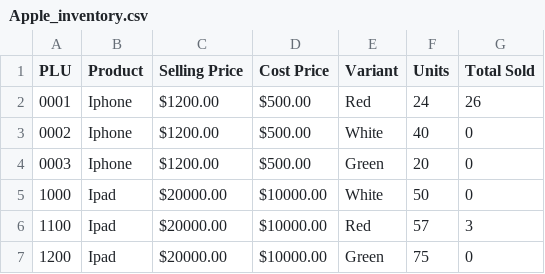
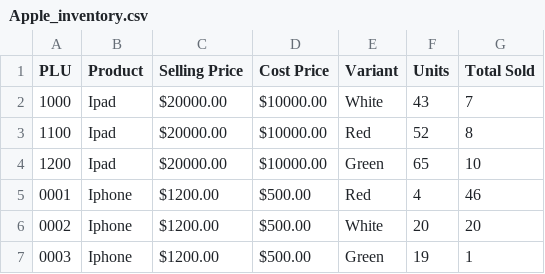
Before and after one commit to gerald-v2/BusinessManager, a CSV file: Apple_inventory.csv, drawn as a sheet.

```diff
--- a/Apple_inventory.csv
+++ b/Apple_inventory.csv
@@ -1,7 +1,7 @@
 PLU,Product,Selling Price,Cost Price,Variant,Units,Total Sold
-0001,Iphone,$1200.00,$500.00,Red,24,26
-0002,Iphone,$1200.00,$500.00,White,40,0
-0003,Iphone,$1200.00,$500.00,Green,20,0
-1000,Ipad,$20000.00,$10000.00,White,50,0
-1100,Ipad,$20000.00,$10000.00,Red,57,3
-1200,Ipad,$20000.00,$10000.00,Green,75,0
+1000,Ipad,$20000.00,$10000.00,White,43,7
+1100,Ipad,$20000.00,$10000.00,Red,52,8
+1200,Ipad,$20000.00,$10000.00,Green,65,10
+0001,Iphone,$1200.00,$500.00,Red,4,46
+0002,Iphone,$1200.00,$500.00,White,20,20
+0003,Iphone,$1200.00,$500.00,Green,19,1
```
Also changed, not shown: 17 other files.
